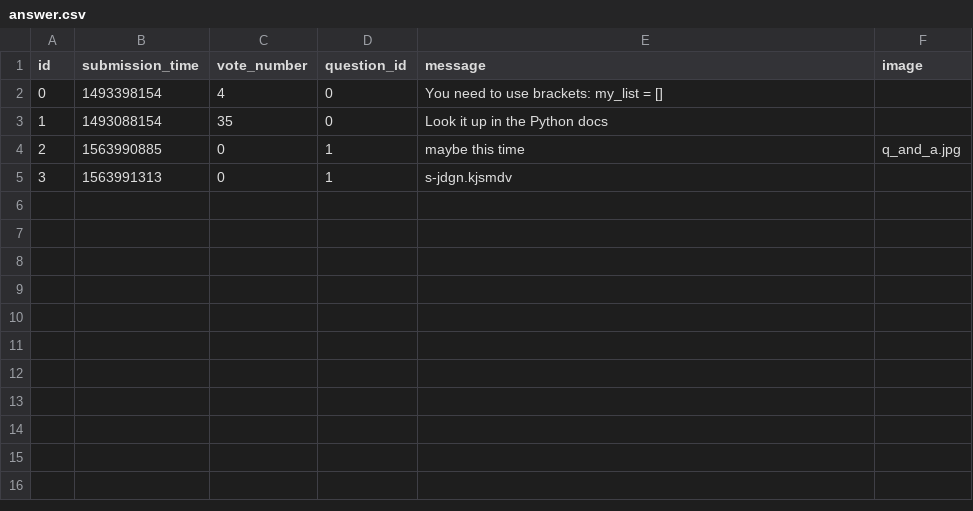
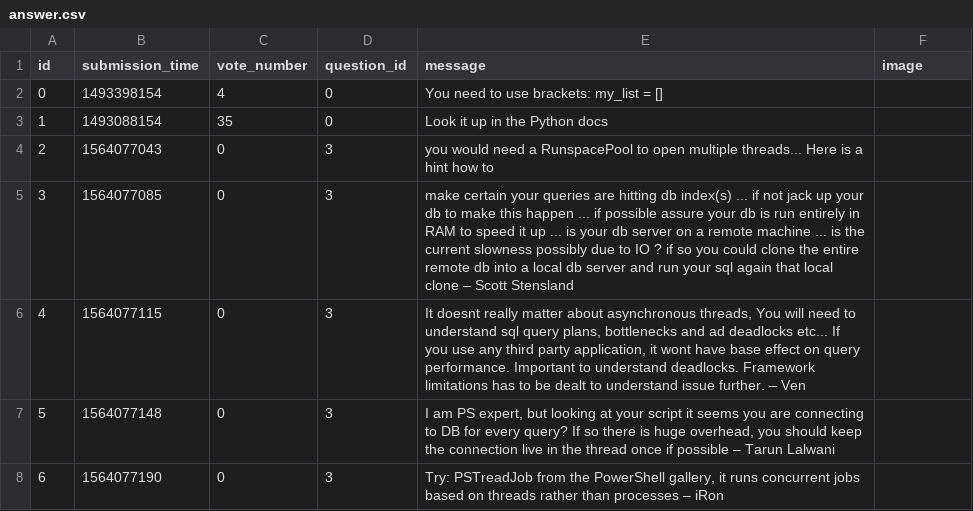
Before and after one commit to LaszloNagy85/ask-mate-python, a CSV file: sample_data/answer.csv, drawn as a sheet; only a part is shown; the diff covers the shown part only.

Commit message:
add questions and answers to csv files

```diff
--- a/sample_data/answer.csv
+++ b/sample_data/answer.csv
@@ -3,3 +3,6 @@ id,submission_time,vote_number,question_id,message,image
 1,1493088154,35,0,Look it up in the Python docs,
-2,1563990885,0,1,maybe this time,q_and_a.jpg
-3,1563991313,0,1,s-jdgn.kjsmdv,
+2,1564077043,0,3,you would need a RunspacePool to open multiple threads... Here is a hint how to ,
+3,1564077085,0,3,make certain your queries are hitting db index(s) ... if not jack up your db to make this happen ... if possible assure your db is run entirely in RAM to speed it up ... is your db server on a remote machine ... is the current slowness possibly due to IO ? if so you could clone the entire remote db into a local db server and run your sql again that local clone – Scott Stensland,
+4,1564077115,0,3,"It doesnt really matter about asynchronous threads, You will need to understand sql query plans, bottlenecks and ad deadlocks etc... If you use any third party application, it wont have base effect on query performance. Important to understand deadlocks. Framework limitations has to be dealt to understand issue further. – Ven",
+5,1564077148,0,3,"I am PS expert, but looking at your script it seems you are connecting to DB for every query? If so there is huge overhead, you should keep the connection live in the thread once if possible – Tarun Lalwani",
+6,1564077190,0,3,"Try: PSTreadJob from the PowerShell gallery, it runs concurrent jobs based on threads rather than processes – iRon",
```
Also changed, not shown: 4 added rows elsewhere in this file, 1 other file.
